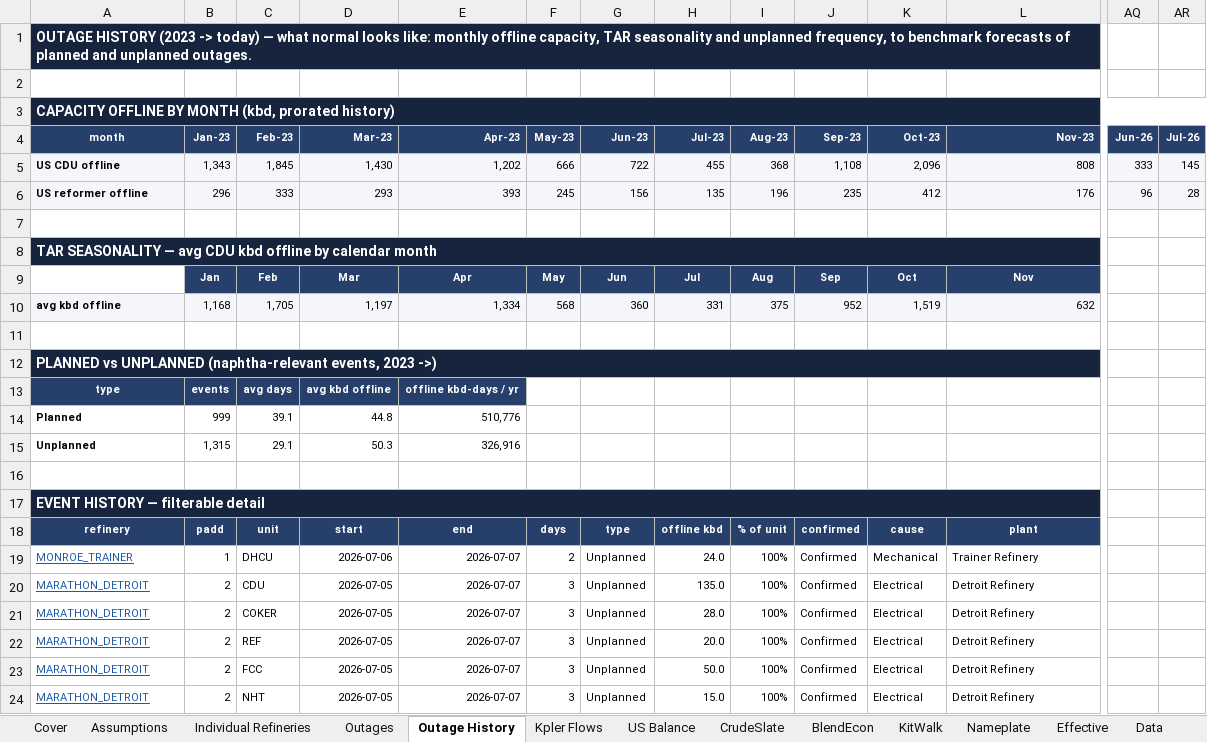
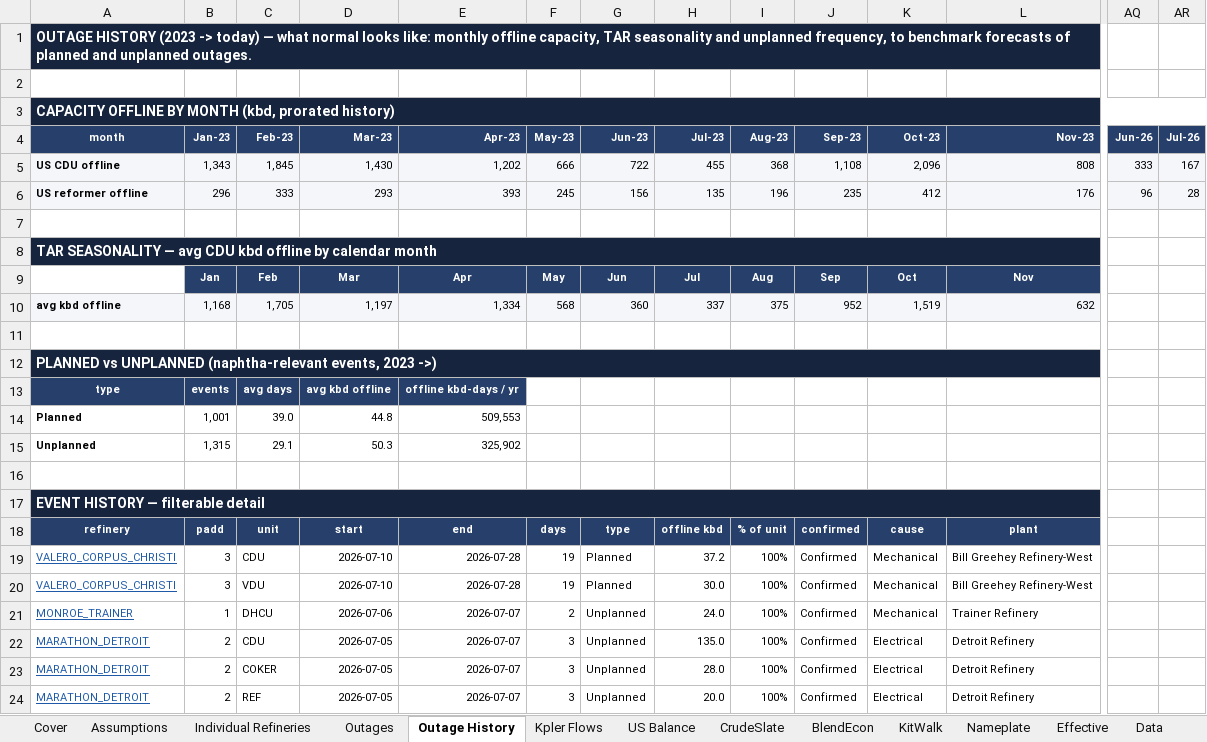
Before and after one commit to HoldenCole/Zero-Based-Model, an Excel workbook: dist/US_Naphtha_Model.xlsx, sheet Outage History, drawn as a sheet; only a part is shown, gaps mark what is left out; the shorter side is filled out with more unchanged rows; values as stored, in another font and other column widths than the file's, no borders; charts and pictures not drawn; rows hold the shown columns only; the diff names each change by its address in the sheet, - before the commit and + after, or states it on an @@ line.

```diff
--- a/dist/US_Naphtha_Model.xlsx (sheet Outage History)
+++ b/dist/US_Naphtha_Model.xlsx (sheet Outage History)
-AR5 (Jul-26): 145
+AR5 (Jul-26): 167
-H10 (Jul-23): 331
+H10 (Jul-23): 337
-B14 (Jan-23): 999
+B14 (Jan-23): 1,001
-C14 (Feb-23): 39.1
+C14 (Feb-23): 39.0
-E14 (Apr-23): 510,776
+E14 (Apr-23): 509,553
-E15 (Apr-23): 326,916
+E15 (Apr-23): 325,902
+row 19: VALERO_CORPUS_CHRISTI | 3 | CDU | 2026-07-10 | 2026-07-28 | 19 | Planned | 37.2 | 100% | Confirmed | Mechanical | Bill Greehey Refinery-West
+row 20: VALERO_CORPUS_CHRISTI | 3 | VDU | 2026-07-10 | 2026-07-28 | 19 | Planned | 30.0 | 100% | Confirmed | Mechanical | Bill Greehey Refinery-West
```
Also changed, not shown: sheet Outages, sheet Cover, sheet Kpler Flows, sheet Assumptions, sheet US Balance, charts or pictures, 2 other files.
